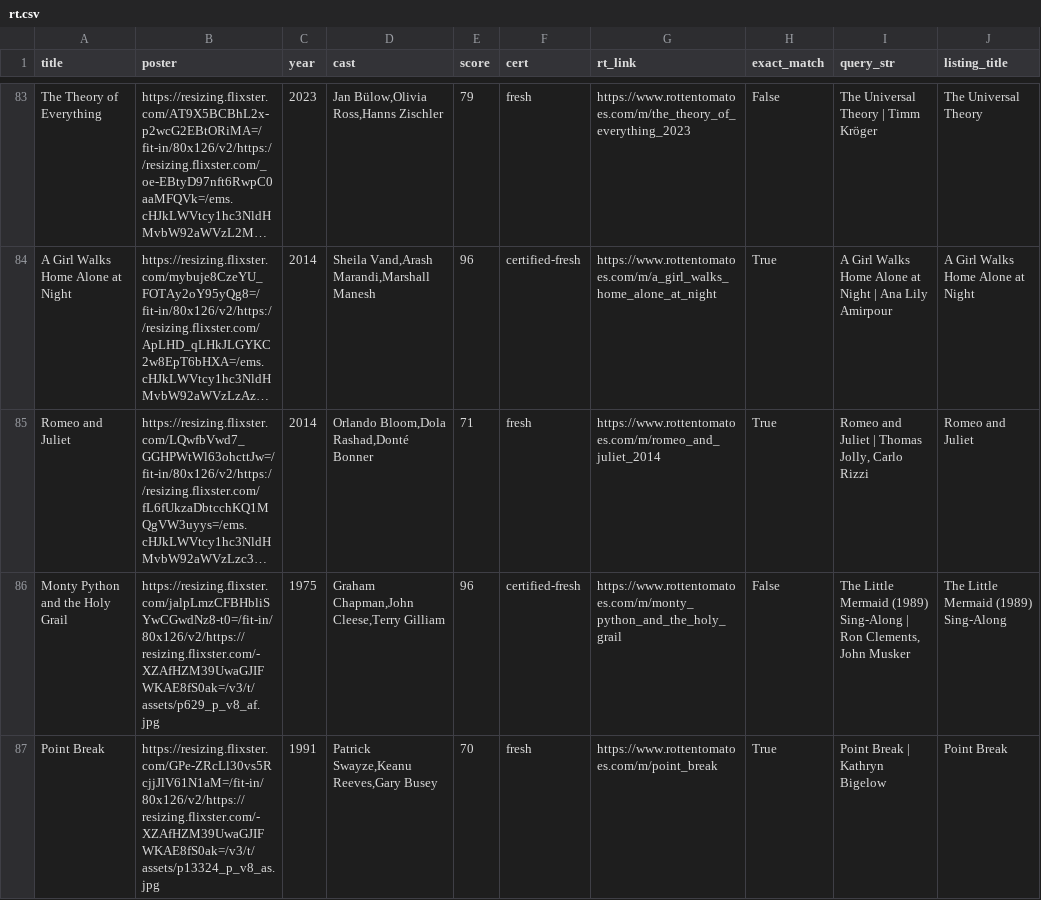
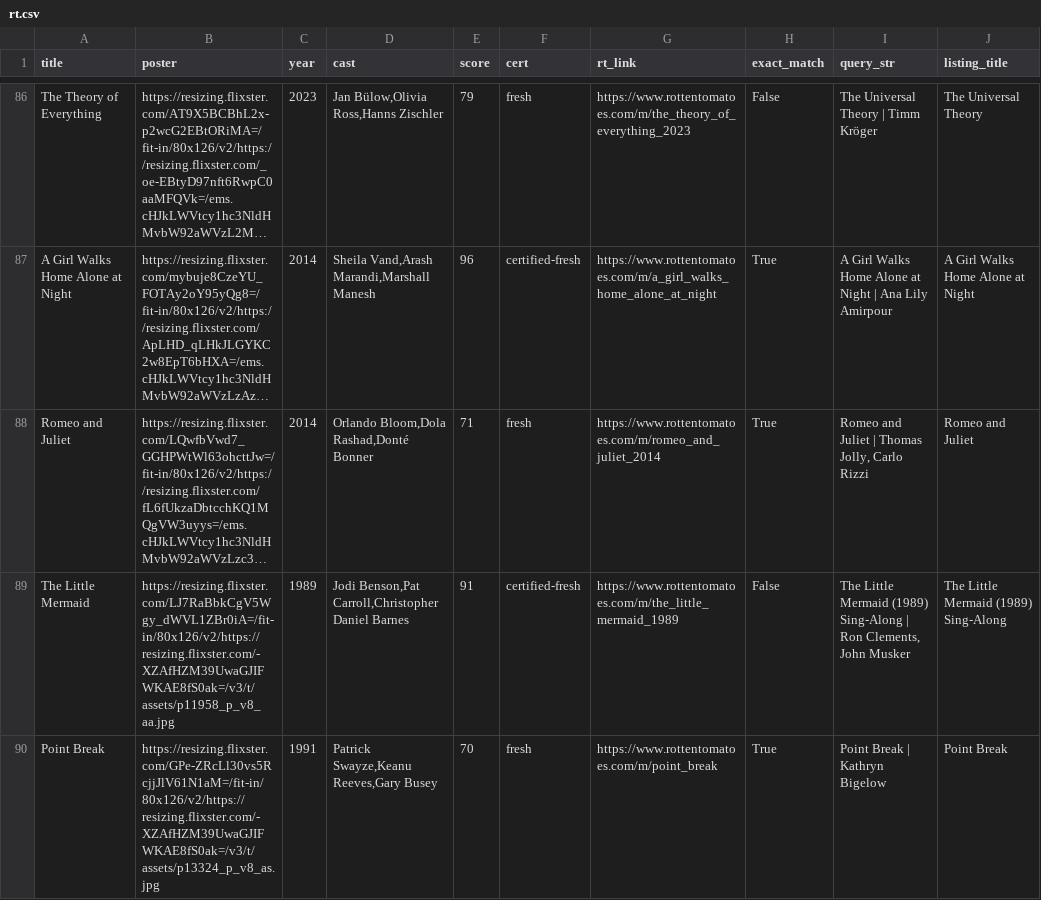
Before and after one commit to cgumb/movie_showtimes, a CSV file: data/rt.csv, drawn as a sheet; only a part is shown, gaps mark what is left out; long unchanged cells end in …; addresses are those after the commit; the diff covers the shown part only; the diff names each change by its address in the sheet, - before the commit and + after, or states it on an @@ line.

```diff
--- a/data/rt.csv
+++ b/data/rt.csv
-A89 (title): Monty Python and the Holy Grail
+A89 (title): The Little Mermaid
-B89 (poster): https://resizing.flixster.com/jalpLmzCFBHbliSYwCGwdNz8-t0=/fit-in/80x126/v2/https://resizing.flixster.com/-XZAfHZM39UwaGJIFWKAE8fS0ak=/v3/t/assets/p629_p_v8_af.jpg
+B89 (poster): https://resizing.flixster.com/LJ7RaBbkCgV5Wgy_dWVL1ZBr0iA=/fit-in/80x126/v2/https://resizing.flixster.com/-XZAfHZM39UwaGJIFWKAE8fS0ak=/v3/t/assets/p11958_p_v8_aa.jpg
-C89 (year): 1975
+C89 (year): 1989
-D89 (cast): Graham Chapman,John Cleese,Terry Gilliam
+D89 (cast): Jodi Benson,Pat Carroll,Christopher Daniel Barnes
-E89 (score): 96
+E89 (score): 91
-G89 (rt_link): https://www.rottentomatoes.com/m/monty_python_and_the_holy_grail
+G89 (rt_link): https://www.rottentomatoes.com/m/the_little_mermaid_1989
```
Also changed, not shown: 8 added rows, 4 removed rows, 2 moved rows and 6 edited cells elsewhere in this file, data/coolidge.csv, 2 other files.
